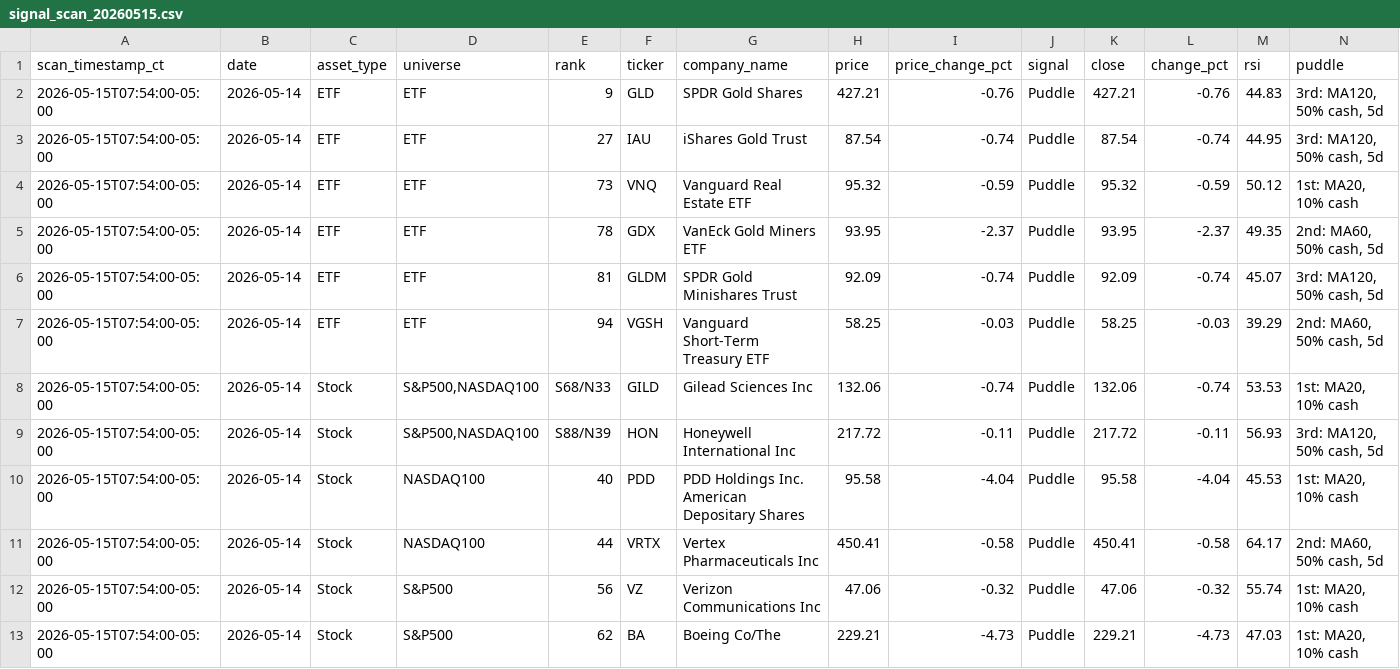
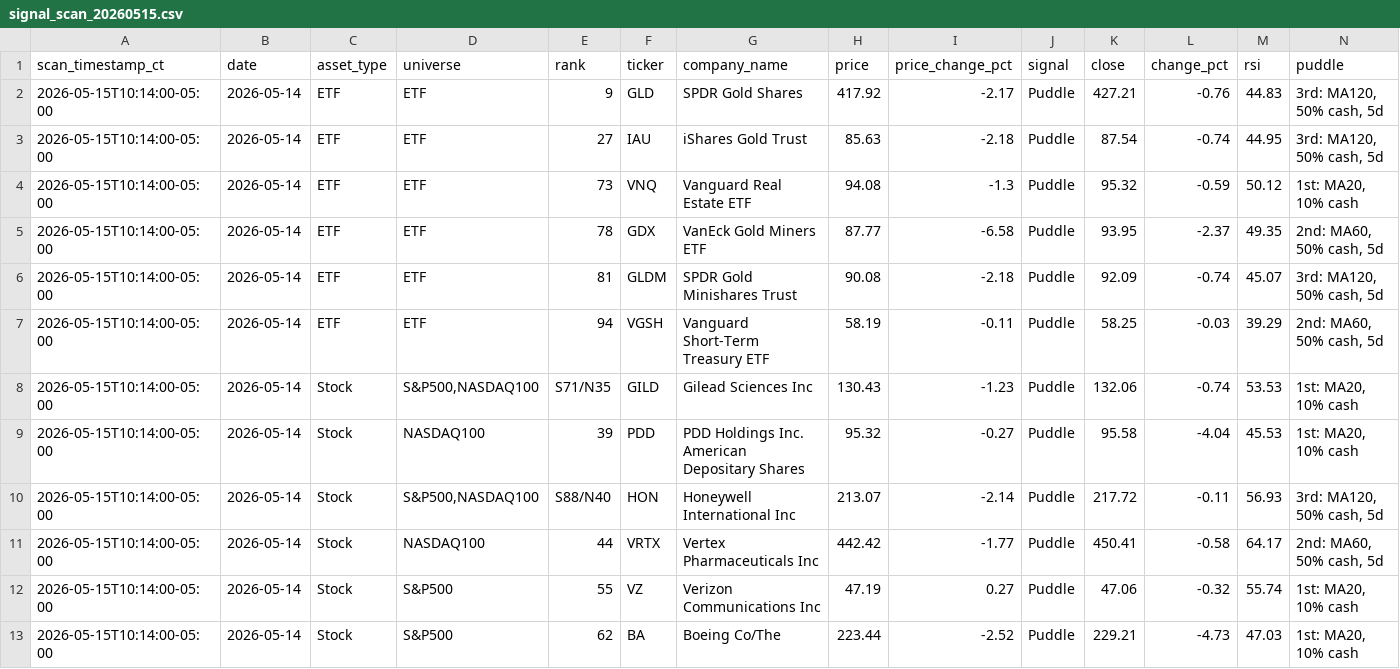
Before and after one commit to jangjb1204-sys/puddle-signal-dashboard, a CSV file: signal_scans/signal_scan_20260515.csv, drawn as a sheet; only a part is shown; the diff covers the shown part only.

```diff
--- a/signal_scans/signal_scan_20260515.csv
+++ b/signal_scans/signal_scan_20260515.csv
@@ -1,13 +1,13 @@
 scan_timestamp_ct,date,asset_type,universe,rank,ticker,company_name,price,price_change_pct,signal,close,change_pct,rsi,puddle
-2026-05-15T07:54:00-05:00,2026-05-14,ETF,ETF,9,GLD,SPDR Gold Shares,427.21,-0.76,Puddle,427.21,-0.76,44.83,"3rd: MA120, 50% cash, 5d"
-2026-05-15T07:54:00-05:00,2026-05-14,ETF,ETF,27,IAU,iShares Gold Trust,87.54,-0.74,Puddle,87.54,-0.74,44.95,"3rd: MA120, 50% cash, 5d"
-2026-05-15T07:54:00-05:00,2026-05-14,ETF,ETF,73,VNQ,Vanguard Real Estate ETF,95.32,-0.59,Puddle,95.32,-0.59,50.12,"1st: MA20, 10% cash"
-2026-05-15T07:54:00-05:00,2026-05-14,ETF,ETF,78,GDX,VanEck Gold Miners ETF,93.95,-2.37,Puddle,93.95,-2.37,49.35,"2nd: MA60, 50% cash, 5d"
-2026-05-15T07:54:00-05:00,2026-05-14,ETF,ETF,81,GLDM,SPDR Gold Minishares Trust,92.09,-0.74,Puddle,92.09,-0.74,45.07,"3rd: MA120, 50% cash, 5d"
-2026-05-15T07:54:00-05:00,2026-05-14,ETF,ETF,94,VGSH,Vanguard Short-Term Treasury ETF,58.25,-0.03,Puddle,58.25,-0.03,39.29,"2nd: MA60, 50% cash, 5d"
-2026-05-15T07:54:00-05:00,2026-05-14,Stock,"S&P500,NASDAQ100",S68/N33,GILD,Gilead Sciences Inc,132.06,-0.74,Puddle,132.06,-0.74,53.53,"1st: MA20, 10% cash"
-2026-05-15T07:54:00-05:00,2026-05-14,Stock,"S&P500,NASDAQ100",S88/N39,HON,Honeywell International Inc,217.72,-0.11,Puddle,217.72,-0.11,56.93,"3rd: MA120, 50% cash, 5d"
-2026-05-15T07:54:00-05:00,2026-05-14,Stock,NASDAQ100,40,PDD,PDD Holdings Inc. American Depositary Shares,95.58,-4.04,Puddle,95.58,-4.04,45.53,"1st: MA20, 10% cash"
-2026-05-15T07:54:00-05:00,2026-05-14,Stock,NASDAQ100,44,VRTX,Vertex Pharmaceuticals Inc,450.41,-0.58,Puddle,450.41,-0.58,64.17,"2nd: MA60, 50% cash, 5d"
-2026-05-15T07:54:00-05:00,2026-05-14,Stock,S&P500,56,VZ,Verizon Communications Inc,47.06,-0.32,Puddle,47.06,-0.32,55.74,"1st: MA20, 10% cash"
-2026-05-15T07:54:00-05:00,2026-05-14,Stock,S&P500,62,BA,Boeing Co/The,229.21,-4.73,Puddle,229.21,-4.73,47.03,"1st: MA20, 10% cash"
+2026-05-15T10:14:00-05:00,2026-05-14,ETF,ETF,9,GLD,SPDR Gold Shares,417.92,-2.17,Puddle,427.21,-0.76,44.83,"3rd: MA120, 50% cash, 5d"
+2026-05-15T10:14:00-05:00,2026-05-14,ETF,ETF,27,IAU,iShares Gold Trust,85.63,-2.18,Puddle,87.54,-0.74,44.95,"3rd: MA120, 50% cash, 5d"
+2026-05-15T10:14:00-05:00,2026-05-14,ETF,ETF,73,VNQ,Vanguard Real Estate ETF,94.08,-1.3,Puddle,95.32,-0.59,50.12,"1st: MA20, 10% cash"
+2026-05-15T10:14:00-05:00,2026-05-14,ETF,ETF,78,GDX,VanEck Gold Miners ETF,87.77,-6.58,Puddle,93.95,-2.37,49.35,"2nd: MA60, 50% cash, 5d"
+2026-05-15T10:14:00-05:00,2026-05-14,ETF,ETF,81,GLDM,SPDR Gold Minishares Trust,90.08,-2.18,Puddle,92.09,-0.74,45.07,"3rd: MA120, 50% cash, 5d"
+2026-05-15T10:14:00-05:00,2026-05-14,ETF,ETF,94,VGSH,Vanguard Short-Term Treasury ETF,58.19,-0.11,Puddle,58.25,-0.03,39.29,"2nd: MA60, 50% cash, 5d"
+2026-05-15T10:14:00-05:00,2026-05-14,Stock,"S&P500,NASDAQ100",S71/N35,GILD,Gilead Sciences Inc,130.43,-1.23,Puddle,132.06,-0.74,53.53,"1st: MA20, 10% cash"
+2026-05-15T10:14:00-05:00,2026-05-14,Stock,NASDAQ100,39,PDD,PDD Holdings Inc. American Depositary Shares,95.32,-0.27,Puddle,95.58,-4.04,45.53,"1st: MA20, 10% cash"
+2026-05-15T10:14:00-05:00,2026-05-14,Stock,"S&P500,NASDAQ100",S88/N40,HON,Honeywell International Inc,213.07,-2.14,Puddle,217.72,-0.11,56.93,"3rd: MA120, 50% cash, 5d"
+2026-05-15T10:14:00-05:00,2026-05-14,Stock,NASDAQ100,44,VRTX,Vertex Pharmaceuticals Inc,442.42,-1.77,Puddle,450.41,-0.58,64.17,"2nd: MA60, 50% cash, 5d"
+2026-05-15T10:14:00-05:00,2026-05-14,Stock,S&P500,55,VZ,Verizon Communications Inc,47.19,0.27,Puddle,47.06,-0.32,55.74,"1st: MA20, 10% cash"
+2026-05-15T10:14:00-05:00,2026-05-14,Stock,S&P500,62,BA,Boeing Co/The,223.44,-2.52,Puddle,229.21,-4.73,47.03,"1st: MA20, 10% cash"
```
Also changed, not shown: 20 edited cells elsewhere in this file.
